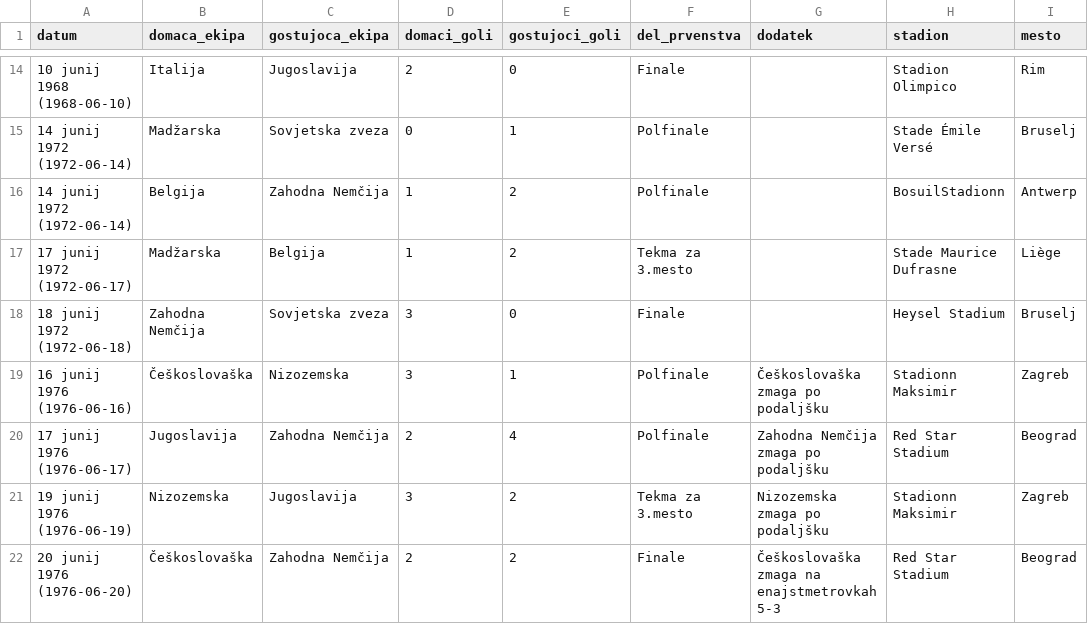
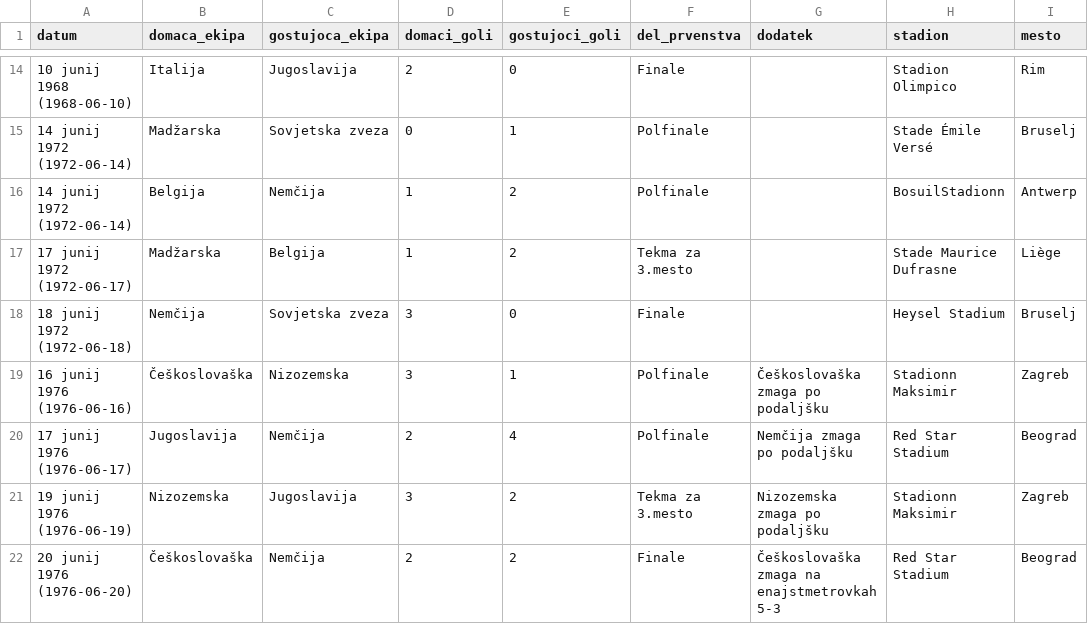
Before and after one commit to anejaP/Evropska-prvenstva-v-nogometu, a CSV file: prvenstva.csv, drawn as a sheet; only a part is shown, gaps mark what is left out; the diff covers the shown part only; the diff names each change by its address in the sheet, - before the commit and + after, or states it on an @@ line.

```diff
--- a/prvenstva.csv
+++ b/prvenstva.csv
-C16 (gostujoca_ekipa): Zahodna Nemčija
+C16 (gostujoca_ekipa): Nemčija
-B18 (domaca_ekipa): Zahodna Nemčija
+B18 (domaca_ekipa): Nemčija
-C20 (gostujoca_ekipa): Zahodna Nemčija
+C20 (gostujoca_ekipa): Nemčija
-G20 (dodatek): Zahodna Nemčija zmaga po podaljšku
+G20 (dodatek): Nemčija zmaga po podaljšku
-C22 (gostujoca_ekipa): Zahodna Nemčija
+C22 (gostujoca_ekipa): Nemčija
```
Also changed, not shown: 18 edited cells elsewhere in this file, 9 other files.
